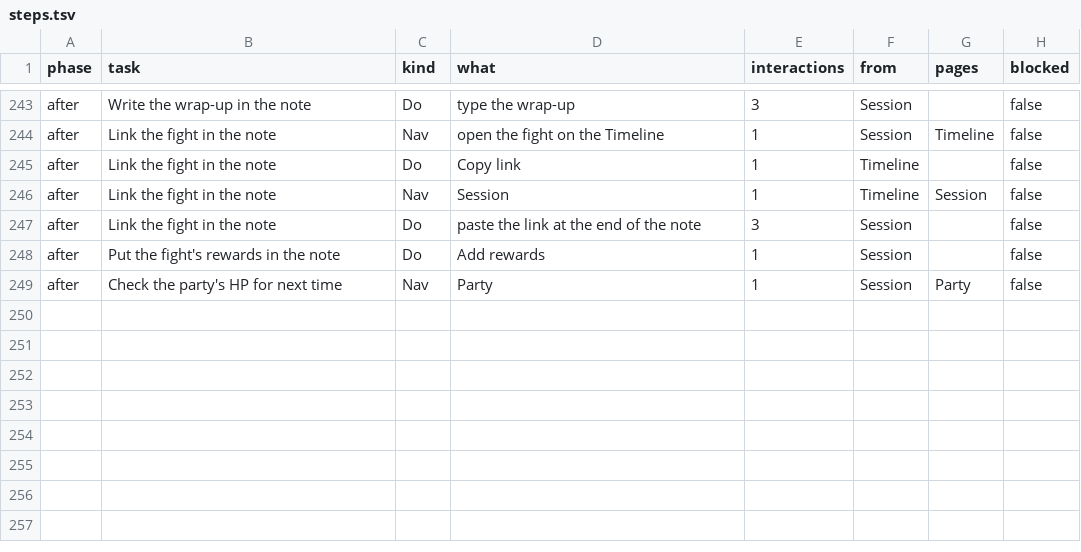
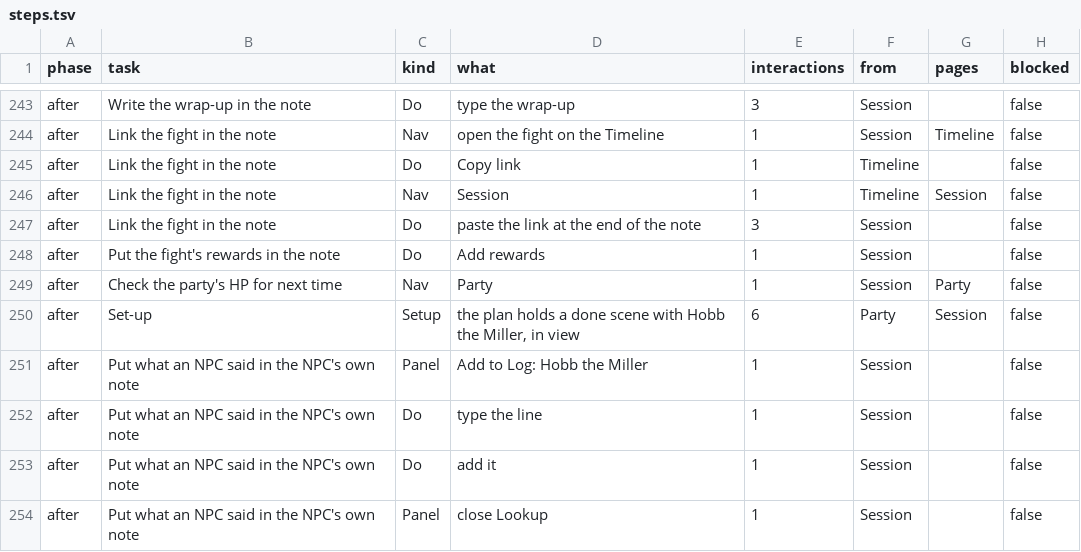
Before and after one commit to david7a68/splat, a TSV file: artifacts/dm-audit/steps.tsv, drawn as a sheet; only a part is shown, gaps mark what is left out; the diff names each change by its address in the sheet, - before the commit and + after, or states it on an @@ line.

```diff
--- a/artifacts/dm-audit/steps.tsv
+++ b/artifacts/dm-audit/steps.tsv
+row 250: after | Set-up | Setup | the plan holds a done scene with Hobb the Miller, in view | 6 | Party | Session | false
+row 251: after | Put what an NPC said in the NPC's own note | Panel | Add to Log: Hobb the Miller | 1 | Session |  | false
+row 252: after | Put what an NPC said in the NPC's own note | Do | type the line | 1 | Session |  | false
+row 253: after | Put what an NPC said in the NPC's own note | Do | add it | 1 | Session |  | false
+row 254: after | Put what an NPC said in the NPC's own note | Panel | close Lookup | 1 | Session |  | false
```
Also changed, not shown: artifacts/dm-audit/summary.tsv, 1 other file.
